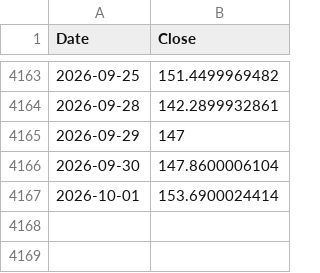
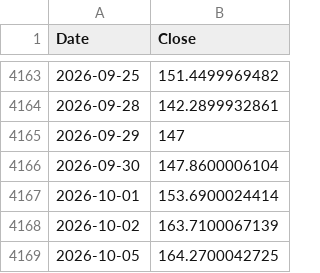
Before and after one commit to trillionly/backtest, a CSV file: data/prices/soxl.csv, drawn as a sheet; only a part is shown, gaps mark what is left out; the diff names each change by its address in the sheet, - before the commit and + after, or states it on an @@ line.

```diff
--- a/data/prices/soxl.csv
+++ b/data/prices/soxl.csv
+row 4168: 2026-10-02 | 163.7100067139
+row 4169: 2026-10-05 | 164.2700042725
```
Also changed, not shown: data/prices/qld.csv, data/prices/qqq.csv, 2 other files.
